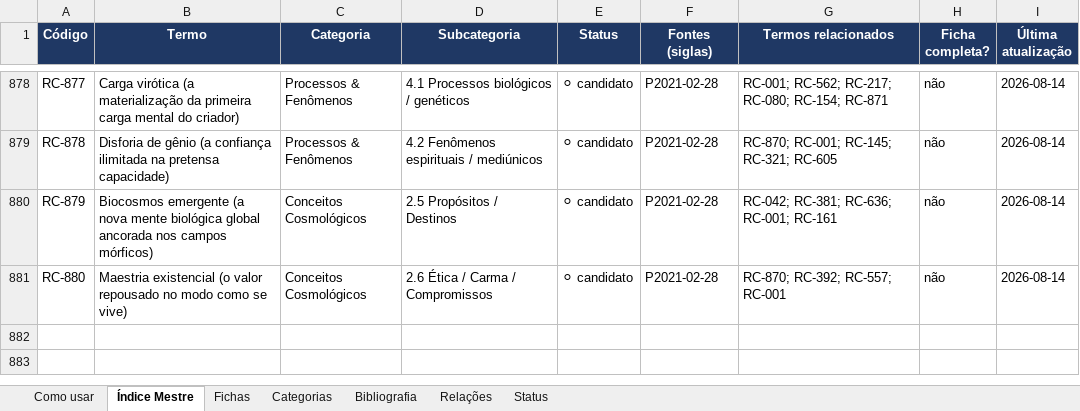
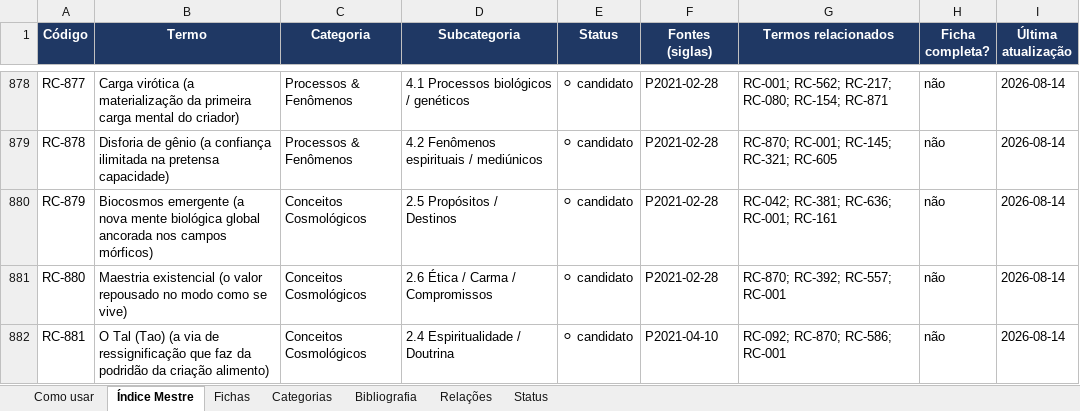
Before and after one commit to institutocura-maker/Termos-RC, an Excel workbook: base-terminologica.xlsx, sheet Índice Mestre, drawn as a sheet; only a part is shown, gaps mark what is left out; values as stored, in another font and other column widths than the file's, no borders; the diff covers the shown part only; the diff names each change by its address in the sheet, - before the commit and + after, or states it on an @@ line.

```diff
--- a/base-terminologica.xlsx (sheet Índice Mestre)
+++ b/base-terminologica.xlsx (sheet Índice Mestre)
+row 882: RC-881 | O Tal (Tao) (a via de ressignificação que faz da podridão da criação alimento) | Conceitos Cosmológicos | 2.4 Espiritualidade / Doutrina | ⚪ candidato | P2021-04-10 | RC-092; RC-870; RC-586; RC-001 | não | 2026-08-14
```
Also changed, not shown: 1 added row and 12 edited cells elsewhere in this sheet, sheet Fichas, 20 other files.
